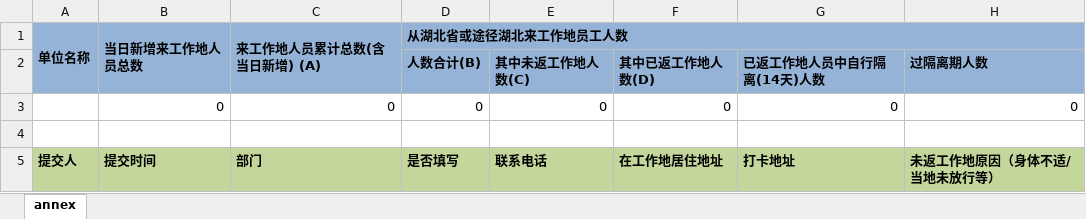
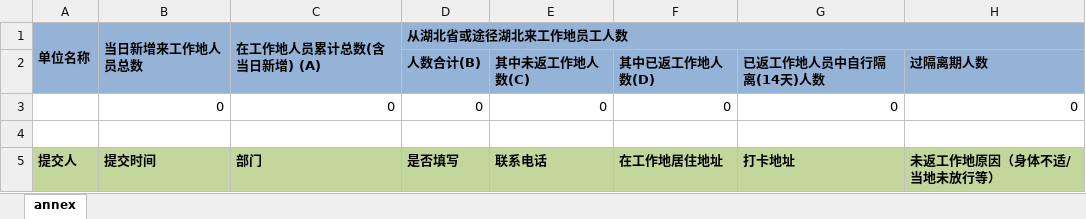
Before and after one commit to 994419582/bid-admin, an Excel workbook: bid-service/bid-soybean/src/main/resources/model/annex1.xlsx, sheet annex, drawn as a sheet; only a part is shown; values as stored, in another font and other column widths than the file's, no borders; the diff names each change by its address in the sheet, - before the commit and + after, or states it on an @@ line.

```diff
--- a/bid-service/bid-soybean/src/main/resources/model/annex1.xlsx (sheet annex)
+++ b/bid-service/bid-soybean/src/main/resources/model/annex1.xlsx (sheet annex)
-C1: 来工作地人员累计总数(含当日新增) (A)
+C1: 在工作地人员累计总数(含当日新增) (A)
```
Also changed, not shown: 1 other file.
